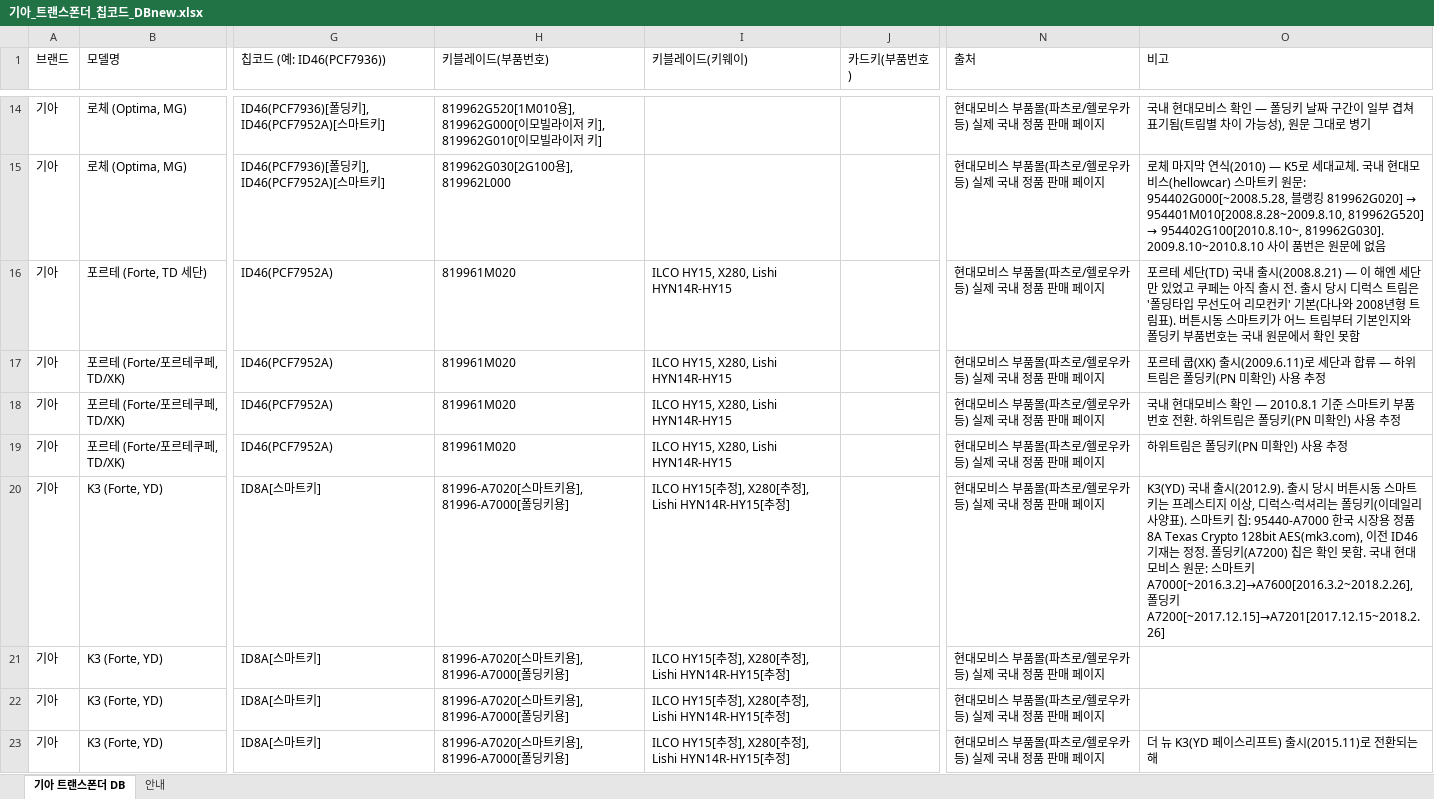
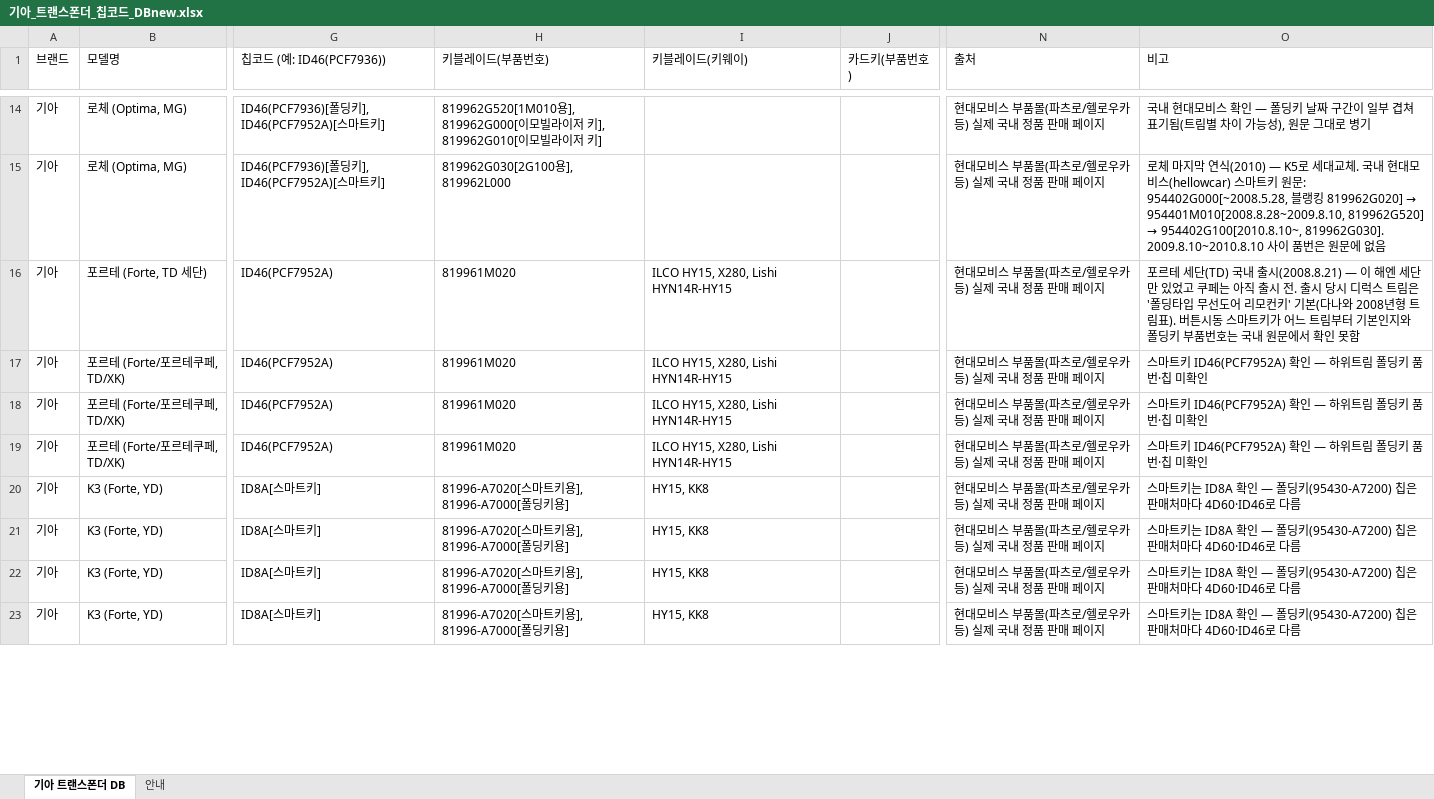
Before and after one commit to pegasusj8888-sudo/claude, an Excel workbook: 기아_트랜스폰더_칩코드_DBnew.xlsx, sheet 기아 트랜스폰더 DB, drawn as a sheet; only a part is shown, gaps mark what is left out; values as stored, in another font and other column widths than the file's, no cell formats; the diff covers the shown part only; the diff names each change by its address in the sheet, - before the commit and + after, or states it on an @@ line.

```diff
--- a/기아_트랜스폰더_칩코드_DBnew.xlsx (sheet 기아 트랜스폰더 DB)
+++ b/기아_트랜스폰더_칩코드_DBnew.xlsx (sheet 기아 트랜스폰더 DB)
-O17 (비고): 포르테 쿱(XK) 출시(2009.6.11)로 세단과 합류 — 하위트림은 폴딩키(PN 미확인) 사용 추정
+O17 (비고): 스마트키 ID46(PCF7952A) 확인 — 하위트림 폴딩키 품번·칩 미확인
-O18 (비고): 국내 현대모비스 확인 — 2010.8.1 기준 스마트키 부품번호 전환. 하위트림은 폴딩키(PN 미확인) 사용 추정
+O18 (비고): 스마트키 ID46(PCF7952A) 확인 — 하위트림 폴딩키 품번·칩 미확인
-O19 (비고): 하위트림은 폴딩키(PN 미확인) 사용 추정
+O19 (비고): 스마트키 ID46(PCF7952A) 확인 — 하위트림 폴딩키 품번·칩 미확인
-I20:I23 (키블레이드(키웨이)): ILCO HY15[추정], X280[추정], Lishi HYN14R-HY15[추정]
+I20:I23 (키블레이드(키웨이)): HY15, KK8
-O20 (비고): K3(YD) 국내 출시(2012.9). 출시 당시 버튼시동 스마트키는 프레스티지 이상, 디럭스·럭셔리는 폴딩키(이데일리 사양표). 스마트키 칩: 95440-A7000 한국 시장용 정품 8A Texas Crypto 128bit AES(mk3.com), 이전 ID46 기재는 정정. 폴딩키(A7200) 칩은 확인 못함. 국내 현대모비스 원문: 스마트키 A7000[~2016.3.2]→A7600[2016.3.2~2018.2.26], 폴딩키 A7200[~2017.12.15]→A7201[2017.12.15~2018.2.26]
+O20 (비고): 스마트키는 ID8A 확인 — 폴딩키(95430-A7200) 칩은 판매처마다 4D60·ID46로 다름
-O21:O22 (비고): (empty)
+O21:O22 (비고): 스마트키는 ID8A 확인 — 폴딩키(95430-A7200) 칩은 판매처마다 4D60·ID46로 다름
-O23 (비고): 더 뉴 K3(YD 페이스리프트) 출시(2015.11)로 전환되는 해
+O23 (비고): 스마트키는 ID8A 확인 — 폴딩키(95430-A7200) 칩은 판매처마다 4D60·ID46로 다름
```
Also changed, not shown: 1 removed row and 17 edited cells elsewhere in this sheet, sheet 안내, cell formats, BMW_코리아_출시모델.xlsx, KG모빌리티(쌍용)_models.xlsx, 13 other files.
